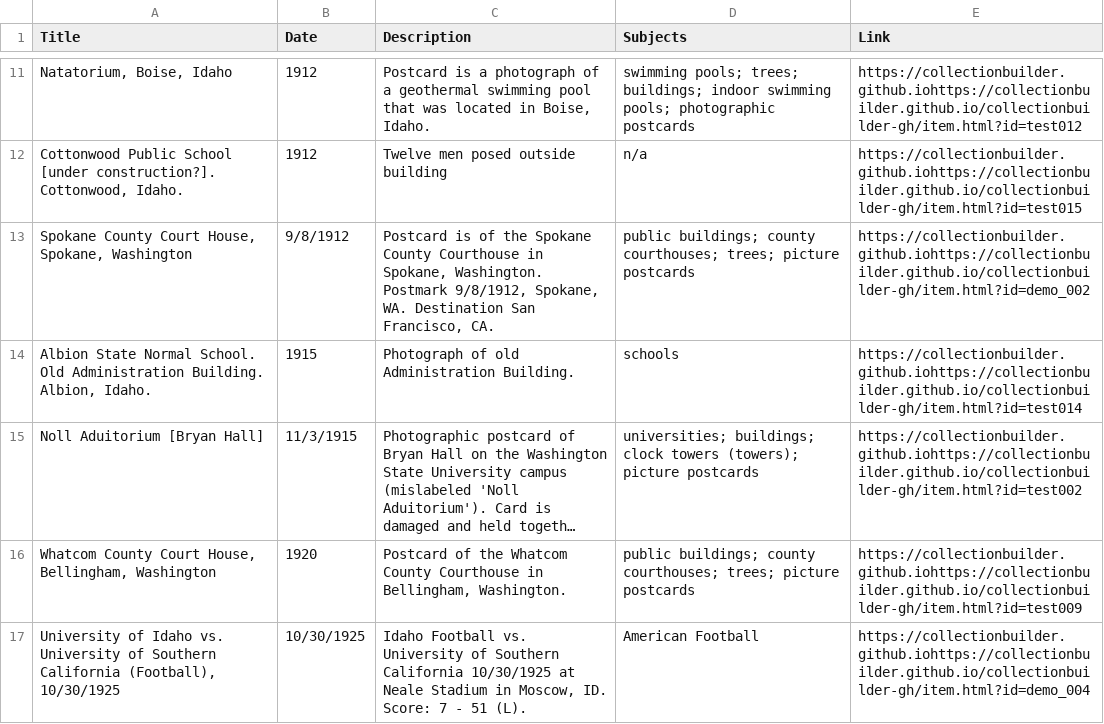
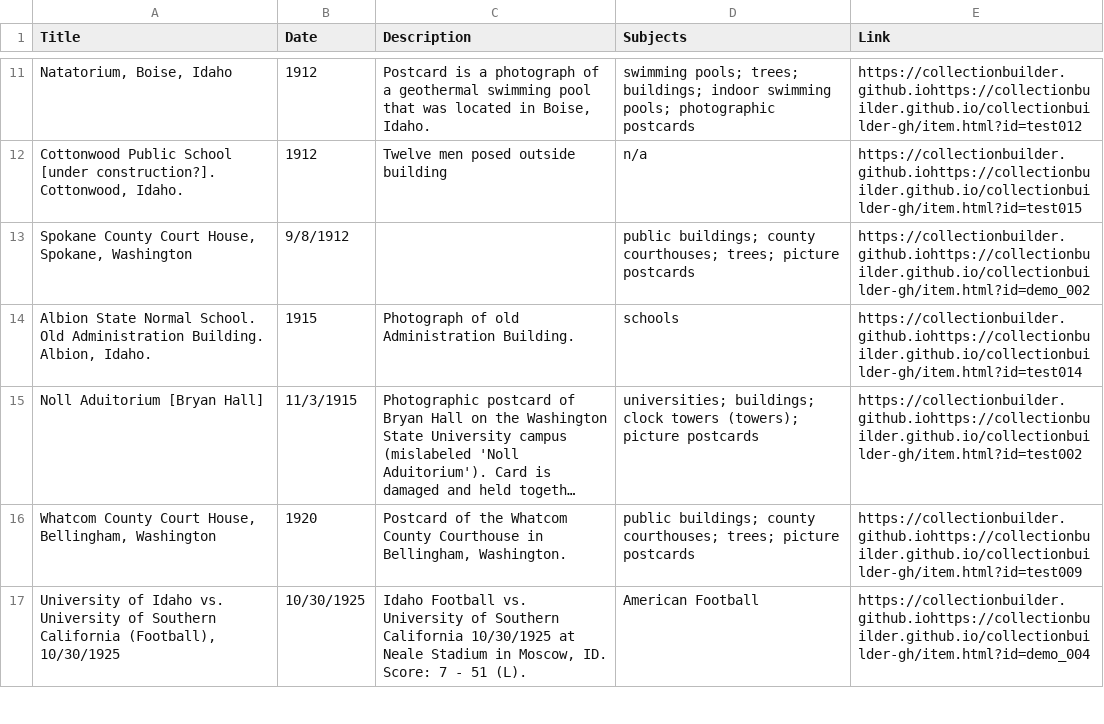
Before and after one commit to chrisdaaz/branching, a CSV file: metadata.csv, drawn as a sheet; only a part is shown, gaps mark what is left out; long unchanged cells end in …; the diff names each change by its address in the sheet, - before the commit and + after, or states it on an @@ line.

Commit message:
edits to descriptions

```diff
--- a/metadata.csv
+++ b/metadata.csv
-C13 (Description): Postcard is of the Spokane County Courthouse in Spokane, Washington. Postmark 9/8/1912, Spokane, WA. Destination San Francisco, CA.
+C13 (Description): (empty)
```
